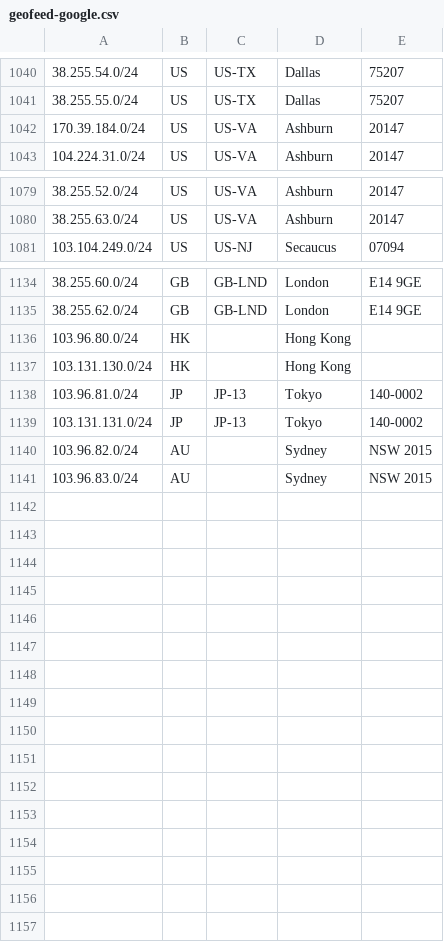
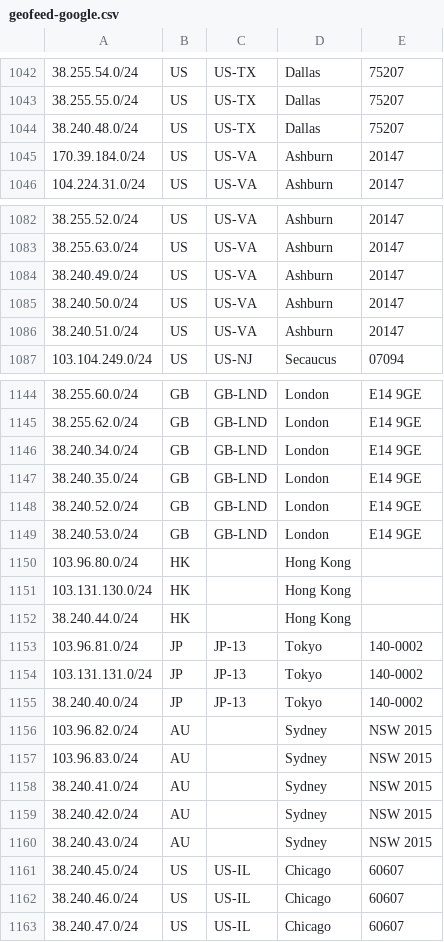
Before and after one commit to as931/geolocation, a CSV file: geofeed-google.csv, drawn as a sheet; only a part is shown, gaps mark what is left out; the diff covers the shown part only.

```diff
--- a/geofeed-google.csv
+++ b/geofeed-google.csv
@@ -1041,2 +1043,3 @@
 38.255.55.0/24,US,US-TX,Dallas,75207
+38.240.48.0/24,US,US-TX,Dallas,75207
 170.39.184.0/24,US,US-VA,Ashburn,20147
@@ -1080,2 +1083,5 @@
 38.255.63.0/24,US,US-VA,Ashburn,20147
+38.240.49.0/24,US,US-VA,Ashburn,20147
+38.240.50.0/24,US,US-VA,Ashburn,20147
+38.240.51.0/24,US,US-VA,Ashburn,20147
 103.104.249.0/24,US,US-NJ,Secaucus,07094
@@ -1135,7 +1145,19 @@
 38.255.62.0/24,GB,GB-LND,London,E14 9GE
+38.240.34.0/24,GB,GB-LND,London,E14 9GE
+38.240.35.0/24,GB,GB-LND,London,E14 9GE
+38.240.52.0/24,GB,GB-LND,London,E14 9GE
+38.240.53.0/24,GB,GB-LND,London,E14 9GE
 103.96.80.0/24,HK,,Hong Kong,
 103.131.130.0/24,HK,,Hong Kong,
+38.240.44.0/24,HK,,Hong Kong,
 103.96.81.0/24,JP,JP-13,Tokyo,140-0002
 103.131.131.0/24,JP,JP-13,Tokyo,140-0002
+38.240.40.0/24,JP,JP-13,Tokyo,140-0002
 103.96.82.0/24,AU,,Sydney,NSW 2015
 103.96.83.0/24,AU,,Sydney,NSW 2015
+38.240.41.0/24,AU,,Sydney,NSW 2015
+38.240.42.0/24,AU,,Sydney,NSW 2015
+38.240.43.0/24,AU,,Sydney,NSW 2015
+38.240.45.0/24,US,US-IL,Chicago,60607
+38.240.46.0/24,US,US-IL,Chicago,60607
+38.240.47.0/24,US,US-IL,Chicago,60607
```
Also changed, not shown: 6 added rows elsewhere in this file, geofeed.csv, 1 other file.
